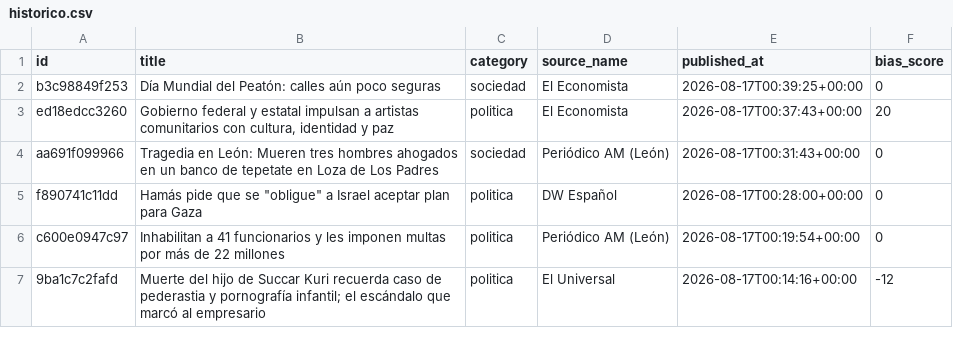
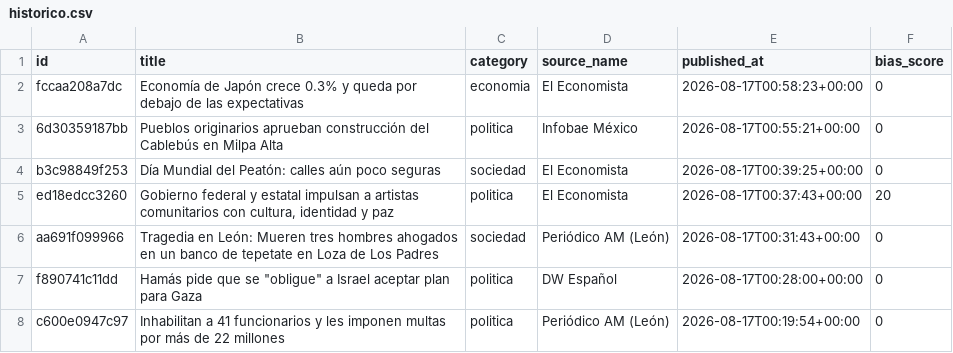
Before and after one commit to Marianomrz/ContextoWeb, a CSV file: historico.csv, drawn as a sheet; only a part is shown; the shorter side is filled out with more unchanged rows.

```diff
--- a/historico.csv
+++ b/historico.csv
@@ -1,2 +1,4 @@
 id,title,category,source_name,published_at,bias_score
+fccaa208a7dc,Economía de Japón crece 0.3% y queda por debajo de las expectativas,economia,El Economista,2026-08-17T00:58:23+00:00,0
+6d30359187bb,Pueblos originarios aprueban construcción del Cablebús en Milpa Alta,politica,Infobae México,2026-08-17T00:55:21+00:00,0
 b3c98849f253,Día Mundial del Peatón: calles aún poco seguras,sociedad,El Economista,2026-08-17T00:39:25+00:00,0
```
Also changed, not shown: 16 other files.
